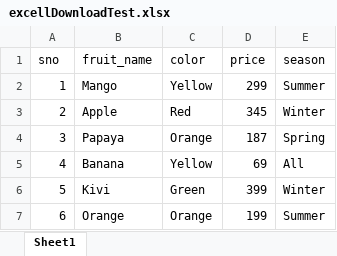
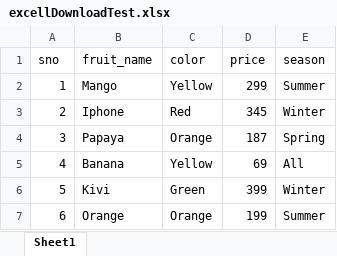
Before and after one commit to Cristi-Fogel/ExcelSUtil, an Excel workbook: files/excellDownloadTest.xlsx, sheet Sheet1, drawn as a sheet; values as stored, in another font and other column widths than the file's, no borders; the diff names each change by its address in the sheet, - before the commit and + after, or states it on an @@ line.

Commit message:
add file and brute force upload-changes based on column identifier

```diff
--- a/files/excellDownloadTest.xlsx (sheet Sheet1)
+++ b/files/excellDownloadTest.xlsx (sheet Sheet1)
-B3 (fruit_name): Apple
+B3 (fruit_name): Iphone
```
Also changed, not shown: 1 other file.
